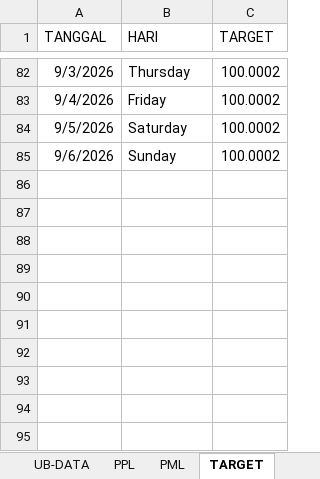
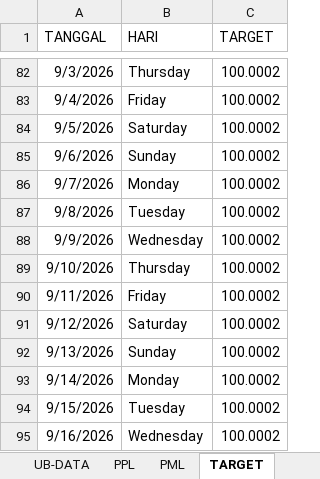
Before and after one commit to gaberielmanalu931/dashboard-petugas, an Excel workbook: mapping_petugas.xlsx, sheet TARGET, drawn as a sheet; only a part is shown, gaps mark what is left out; values as stored, in another font and other column widths than the file's, no borders; the diff names each change by its address in the sheet, - before the commit and + after, or states it on an @@ line.

Commit message:
TAMBAH HARI

```diff
--- a/mapping_petugas.xlsx (sheet TARGET)
+++ b/mapping_petugas.xlsx (sheet TARGET)
+row 86: 9/7/2026 | Monday | 100.0002
+row 87: 9/8/2026 | Tuesday | 100.0002
+row 88: 9/9/2026 | Wednesday | 100.0002
+row 89: 9/10/2026 | Thursday | 100.0002
+row 90: 9/11/2026 | Friday | 100.0002
+row 91: 9/12/2026 | Saturday | 100.0002
+row 92: 9/13/2026 | Sunday | 100.0002
+row 93: 9/14/2026 | Monday | 100.0002
+row 94: 9/15/2026 | Tuesday | 100.0002
+row 95: 9/16/2026 | Wednesday | 100.0002
```
